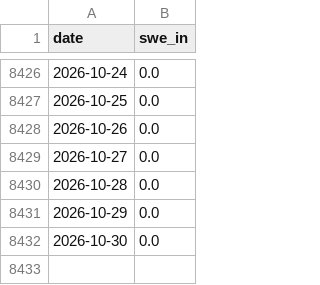
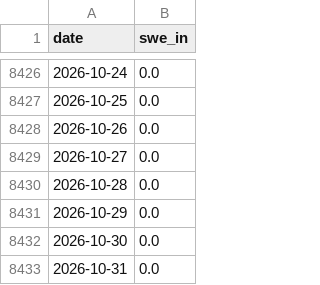
Before and after one commit to zacksguido/snotel-ski-summaries, a CSV file: docs/data/snodas/killington.csv, drawn as a sheet; only a part is shown, gaps mark what is left out.

```diff
--- a/docs/data/snodas/killington.csv
+++ b/docs/data/snodas/killington.csv
@@ -8432 +8432,2 @@ date,swe_in
 2026-10-30,0.0
+2026-10-31,0.0
```
Also changed, not shown: 53 other files.
